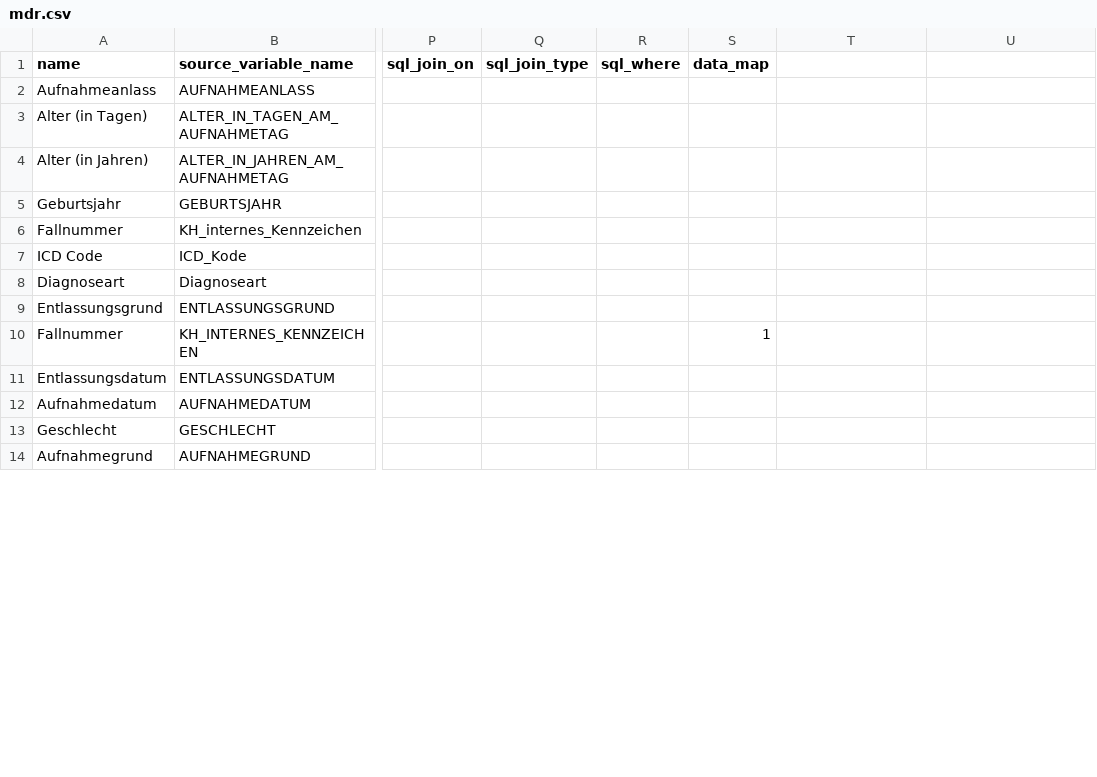
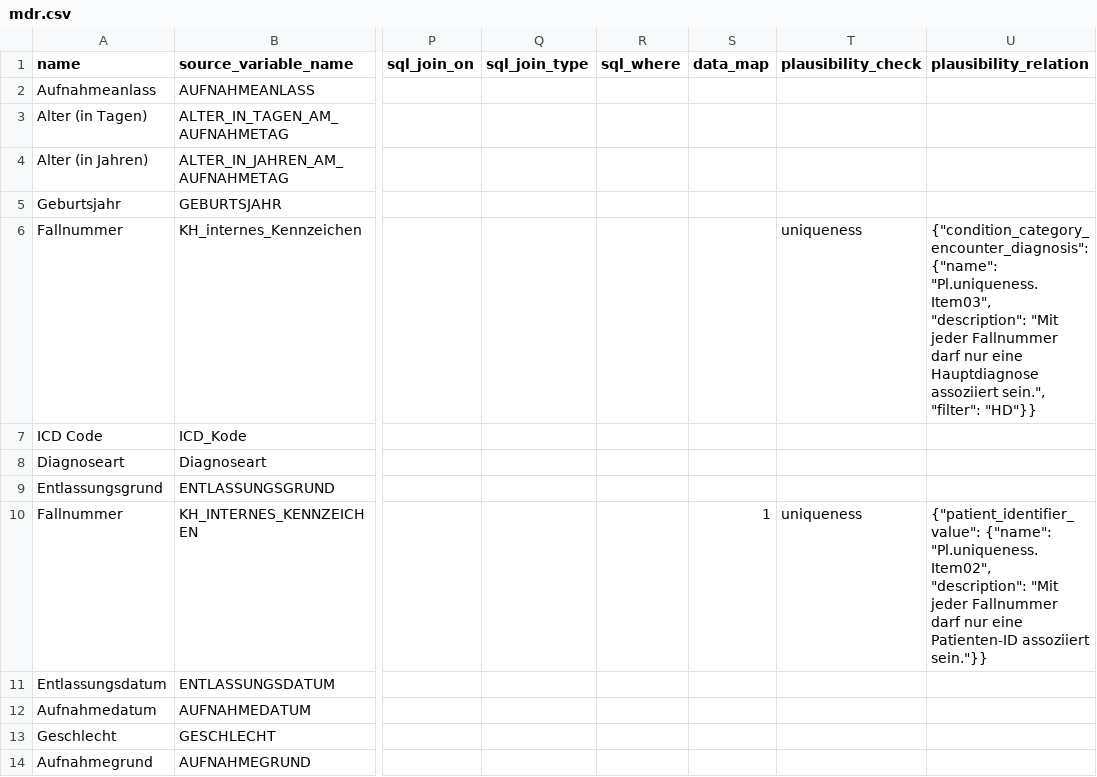
Before and after one commit to miracum/dqa-miracumdqa, a CSV file: inst/application/_utilities/MDR/mdr.csv, drawn as a sheet; only a part is shown, gaps mark what is left out; the diff covers the shown part only; the diff names each change by its address in the sheet, - before the commit and + after, or states it on an @@ line.

Commit message:
added uniqueness plausibilities to MDR

```diff
--- a/inst/application/_utilities/MDR/mdr.csv
+++ b/inst/application/_utilities/MDR/mdr.csv
-T1: (empty)
+T1: plausibility_check
-U1: (empty)
+U1: plausibility_relation
-T6 (plausibility_check): (empty)
+T6 (plausibility_check): uniqueness
-U6 (plausibility_relation): (empty)
+U6 (plausibility_relation): {"condition_category_encounter_diagnosis": {"name": "Pl.uniqueness.Item03", "description": "Mit jeder Fallnummer darf nur eine Hauptdiagnose assoziiert sein.", "filter": "HD"}}
-T10 (plausibility_check): (empty)
+T10 (plausibility_check): uniqueness
-U10 (plausibility_relation): (empty)
+U10 (plausibility_relation): {"patient_identifier_value": {"name": "Pl.uniqueness.Item02", "description": "Mit jeder Fallnummer darf nur eine Patienten-ID assoziiert sein."}}
```
Also changed, not shown: 8 edited cells elsewhere in this file, 3 other files.
